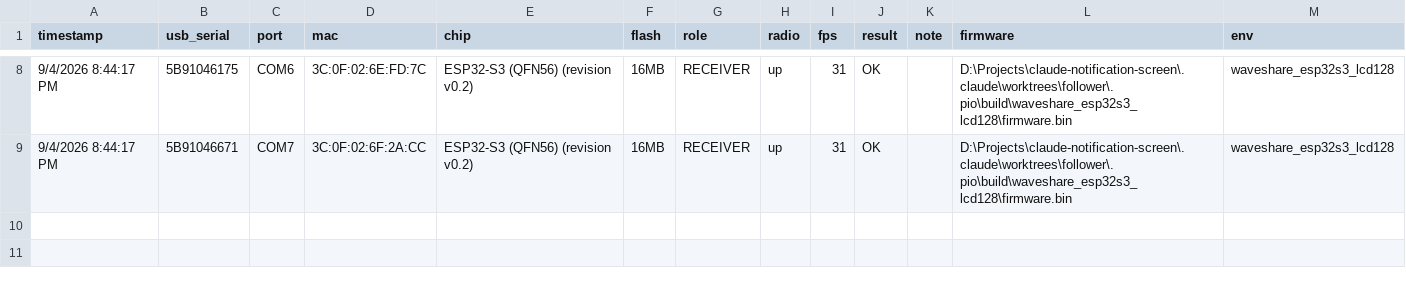
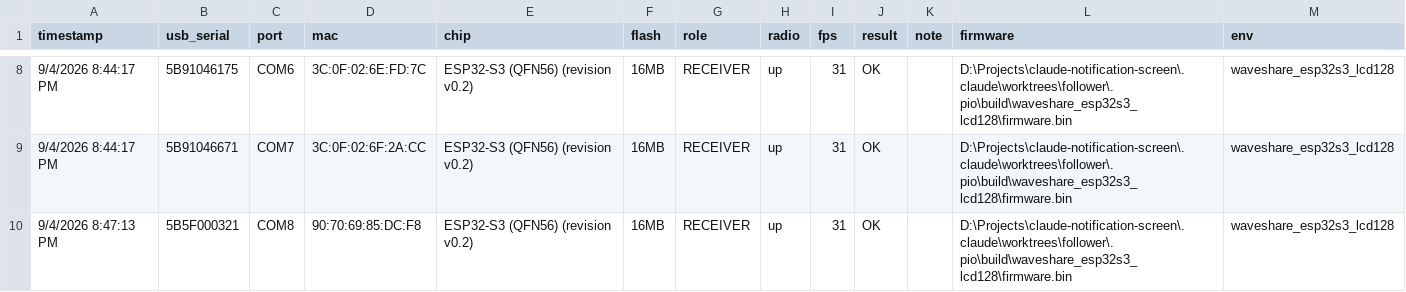
Before and after one commit to redaphid/claude-notification-screen, a CSV file: flash-log.csv, drawn as a sheet; only a part is shown, gaps mark what is left out.

```diff
--- a/flash-log.csv
+++ b/flash-log.csv
@@ -9 +9,2 @@
 "9/4/2026 8:44:17 PM","5B91046671","COM7","3C:0F:02:6F:2A:CC","ESP32-S3 (QFN56) (revision v0.2)","16MB","RECEIVER","up","31","OK","","D:\Projects\claude-notification-screen\.claude\worktrees\follower\.pio\build\waveshare_esp32s3_lcd128\firmware.bin","waveshare_esp32s3_lcd128"
+"9/4/2026 8:47:13 PM","5B5F000321","COM8","90:70:69:85:DC:F8","ESP32-S3 (QFN56) (revision v0.2)","16MB","RECEIVER","up","31","OK","","D:\Projects\claude-notification-screen\.claude\worktrees\follower\.pio\build\waveshare_esp32s3_lcd128\firmware.bin","waveshare_esp32s3_lcd128"
```
Also changed, not shown: 1 other file.
